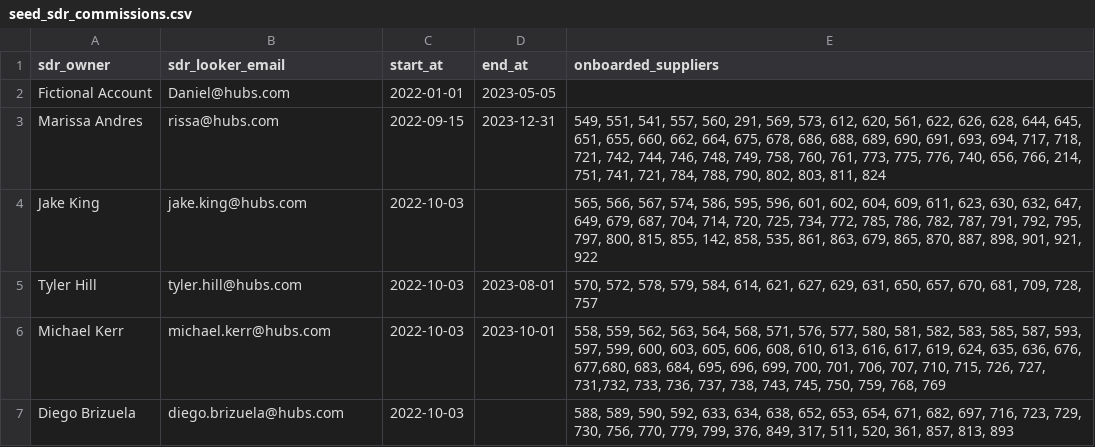
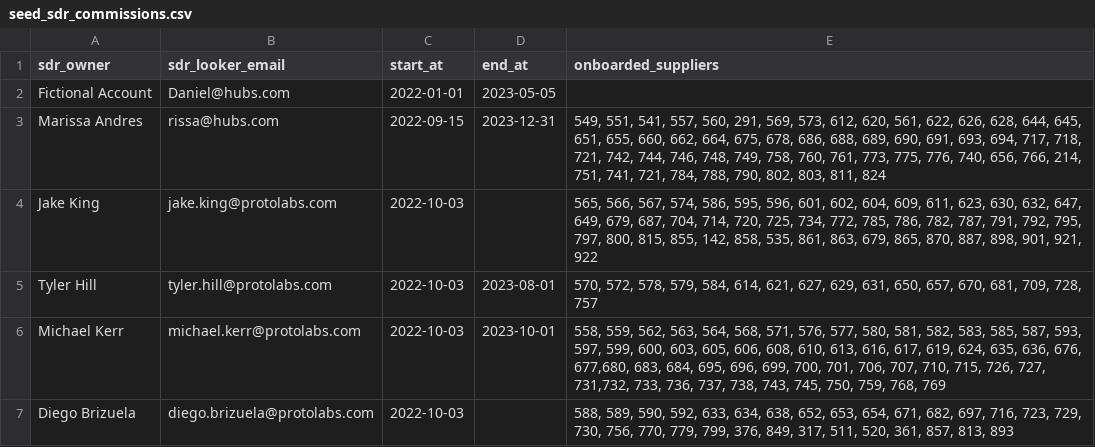
Before and after one commit to 3DHubs/dbt-core-network, a CSV file: seeds/seed_sdr_commissions.csv, drawn as a sheet.

Commit message:
Fix SDR commissions email (#946)
* sdr update

```diff
--- a/seeds/seed_sdr_commissions.csv
+++ b/seeds/seed_sdr_commissions.csv
@@ -3,5 +3,5 @@ Fictional Account,Daniel@hubs.com,2022-01-01,2023-05-05,
 Marissa Andres,rissa@hubs.com,2022-09-15,2023-12-31,"549, 551, 541, 557, 560, 291, 569, 573, 612, 620, 561, 622, 626, 628, 644, 645, 651, 655, 660, 662, 664, 675, 678, 686, 688, 689, 690, 691, 693, 694, 717, 718, 721, 742, 744, 746, 748, 749, 758, 760, 761, 773, 775, 776, 740, 656, 766, 214, 751, 741, 721, 784, 788, 790, 802, 803, 811, 824"
-Jake King,jake.king@hubs.com,2022-10-03,,"565, 566, 567, 574, 586, 595, 596, 601, 602, 604, 609, 611, 623, 630, 632, 647, 649, 679, 687, 704, 714, 720, 725, 734, 772, 785, 786, 782, 787, 791, 792, 795, 797, 800, 815, 855, 142, 858, 535, 861, 863, 679, 865, 870, 887, 898, 901, 921, 922"
-Tyler Hill,tyler.hill@hubs.com,2022-10-03,2023-08-01,"570, 572, 578, 579, 584, 614, 621, 627, 629, 631, 650, 657, 670, 681, 709, 728, 757"
-Michael Kerr,michael.kerr@hubs.com,2022-10-03,2023-10-01,"558, 559, 562, 563, 564, 568, 571, 576, 577, 580, 581, 582, 583, 585, 587, 593, 597, 599, 600, 603, 605, 606, 608, 610, 613, 616, 617, 619, 624, 635, 636, 676, 677,680, 683, 684, 695, 696, 699, 700, 701, 706, 707, 710, 715, 726, 727, 731,732, 733, 736, 737, 738, 743, 745, 750, 759, 768, 769"
-Diego Brizuela,diego.brizuela@hubs.com,2022-10-03,,"588, 589, 590, 592, 633, 634, 638, 652, 653, 654, 671, 682, 697, 716, 723, 729, 730, 756, 770, 779, 799, 376, 849, 317, 511, 520, 361, 857, 813, 893"
+Jake King,jake.king@protolabs.com,2022-10-03,,"565, 566, 567, 574, 586, 595, 596, 601, 602, 604, 609, 611, 623, 630, 632, 647, 649, 679, 687, 704, 714, 720, 725, 734, 772, 785, 786, 782, 787, 791, 792, 795, 797, 800, 815, 855, 142, 858, 535, 861, 863, 679, 865, 870, 887, 898, 901, 921, 922"
+Tyler Hill,tyler.hill@protolabs.com,2022-10-03,2023-08-01,"570, 572, 578, 579, 584, 614, 621, 627, 629, 631, 650, 657, 670, 681, 709, 728, 757"
+Michael Kerr,michael.kerr@protolabs.com,2022-10-03,2023-10-01,"558, 559, 562, 563, 564, 568, 571, 576, 577, 580, 581, 582, 583, 585, 587, 593, 597, 599, 600, 603, 605, 606, 608, 610, 613, 616, 617, 619, 624, 635, 636, 676, 677,680, 683, 684, 695, 696, 699, 700, 701, 706, 707, 710, 715, 726, 727, 731,732, 733, 736, 737, 738, 743, 745, 750, 759, 768, 769"
+Diego Brizuela,diego.brizuela@protolabs.com,2022-10-03,,"588, 589, 590, 592, 633, 634, 638, 652, 653, 654, 671, 682, 697, 716, 723, 729, 730, 756, 770, 779, 799, 376, 849, 317, 511, 520, 361, 857, 813, 893"
```
